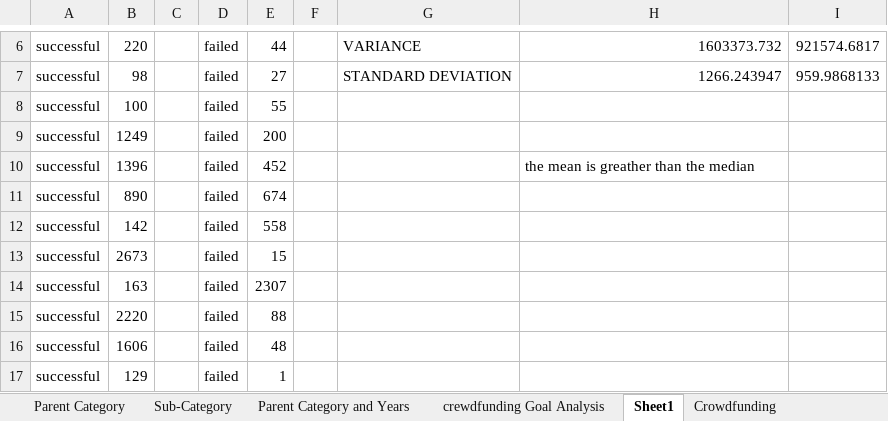
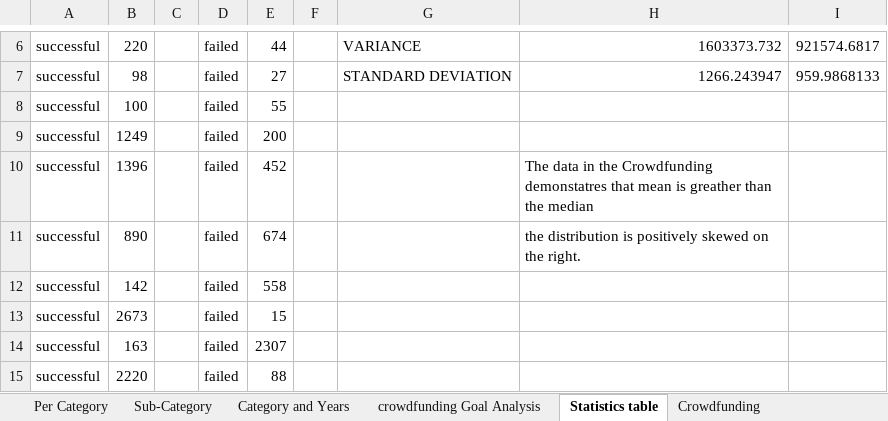
Before and after one commit to angekombe/Excel-Challenge, an Excel workbook: CrowdfundingBook.xlsx, sheet Statistics table, drawn as a sheet; only a part is shown, gaps mark what is left out; the shorter side is filled out with more unchanged rows; values as stored, in another font and other column widths than the file's, no borders; conditional formats not drawn; the diff names each change by its address in the sheet, - before the commit and + after, or states it on an @@ line.

```diff
--- a/CrowdfundingBook.xlsx (sheet Statistics table)
+++ b/CrowdfundingBook.xlsx (sheet Statistics table)
-sheet tab: Parent Category
+sheet tab: Per Category
-sheet tab: Parent Category and Years
+sheet tab: Category and Years
-sheet tab: crewdfunding Goal Analysis
+sheet tab: crowdfunding Goal Analysis
-sheet tab: Sheet1
+sheet tab: Statistics table
-H10: the mean is…
+H10: The data in the Crowdfunding demonstatres that mean is…
-H11: (empty)
+H11: the distribution is positively skewed on the right.
```
Also changed, not shown: sheet Crowdfunding, sheet Category and Years, sheet Sub-Category, charts or pictures, 1 other file.
